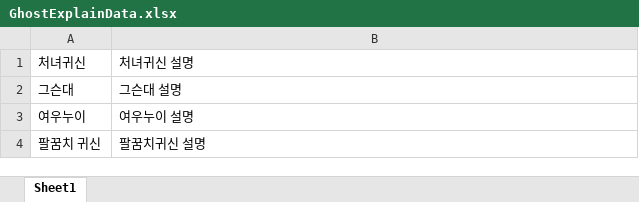
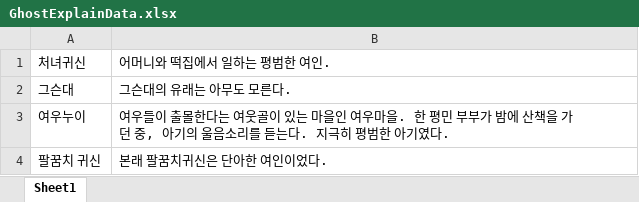
Before and after one commit to rkdsan/NightOfSurvival, an Excel workbook: Assets/Resources/GhostExplainData.xlsx, sheet Sheet1, drawn as a sheet; values as stored, in another font and other column widths than the file's, no borders; the diff names each change by its address in the sheet, - before the commit and + after, or states it on an @@ line.

```diff
--- a/Assets/Resources/GhostExplainData.xlsx (sheet Sheet1)
+++ b/Assets/Resources/GhostExplainData.xlsx (sheet Sheet1)
-B1: 처녀귀신 설명
+B1: 어머니와 떡집에서 일하는 평범한 여인.
-B2: 그슨대 설명
+B2: 그슨대의 유래는 아무도 모른다.
-B3: 여우누이 설명
+B3: 여우들이 출몰한다는 여웃골이 있는 마을인 여우마을. 한 평민 부부가 밤에 산책을 가던 중, 아기의 울음소리를 듣는다. 지극히 평범한 아기였다.
-B4: 팔꿈치귀신 설명
+B4: 본래 팔꿈치귀신은 단아한 여인이었다.
```
Also changed, not shown: Assets/Resources/ItemExplainData.xlsx, 21 other files.
